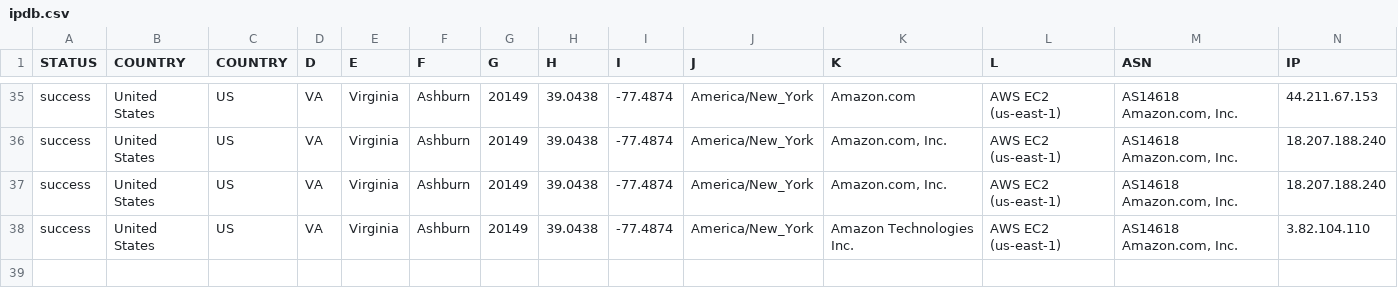
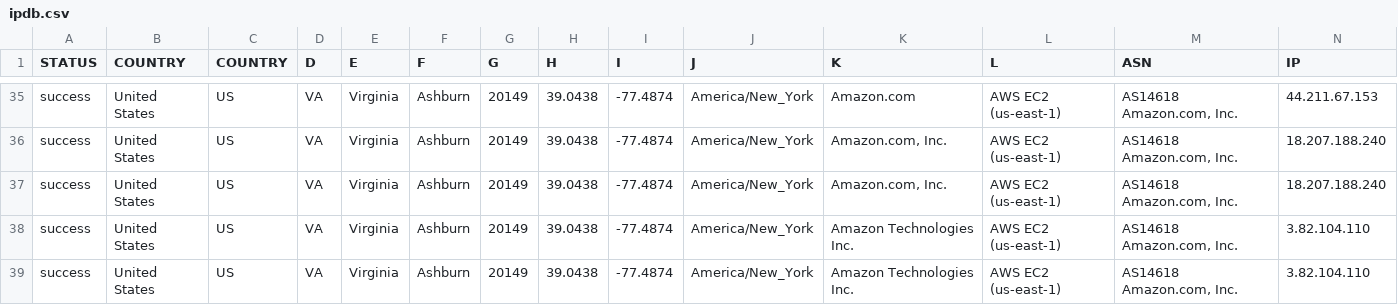
Before and after one commit to rmsbrowser/repo03, a CSV file: loc/ipdb.csv, drawn as a sheet; only a part is shown, gaps mark what is left out; the diff names each change by its address in the sheet, - before the commit and + after, or states it on an @@ line.

Commit message:
atualizacao

```diff
--- a/loc/ipdb.csv
+++ b/loc/ipdb.csv
+row 39: success | United States | US | VA | Virginia | Ashburn | 20149 | 39.0438 | -77.4874 | America/New_York | Amazon Technologies Inc. | AWS EC2 (us-east-1) | AS14618 Amazon.com, Inc. | 3.82.104.110
```
